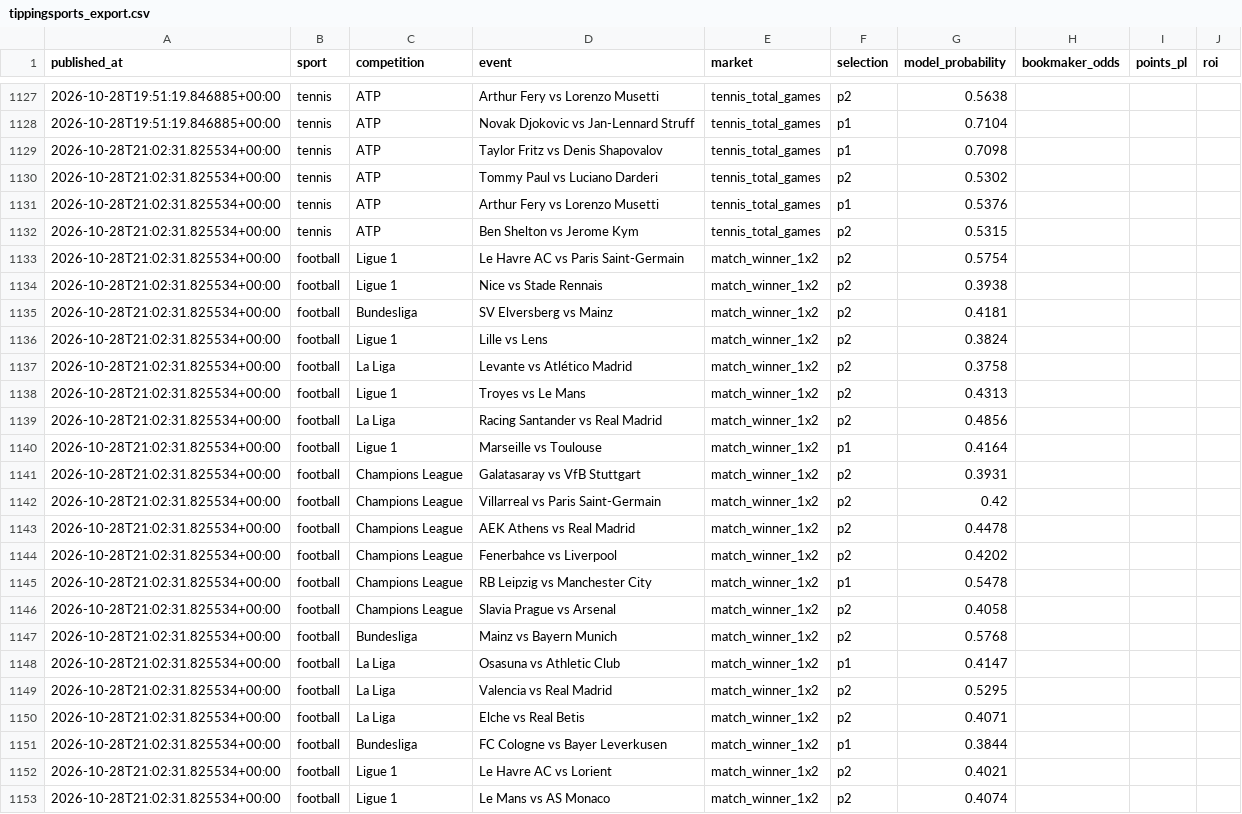
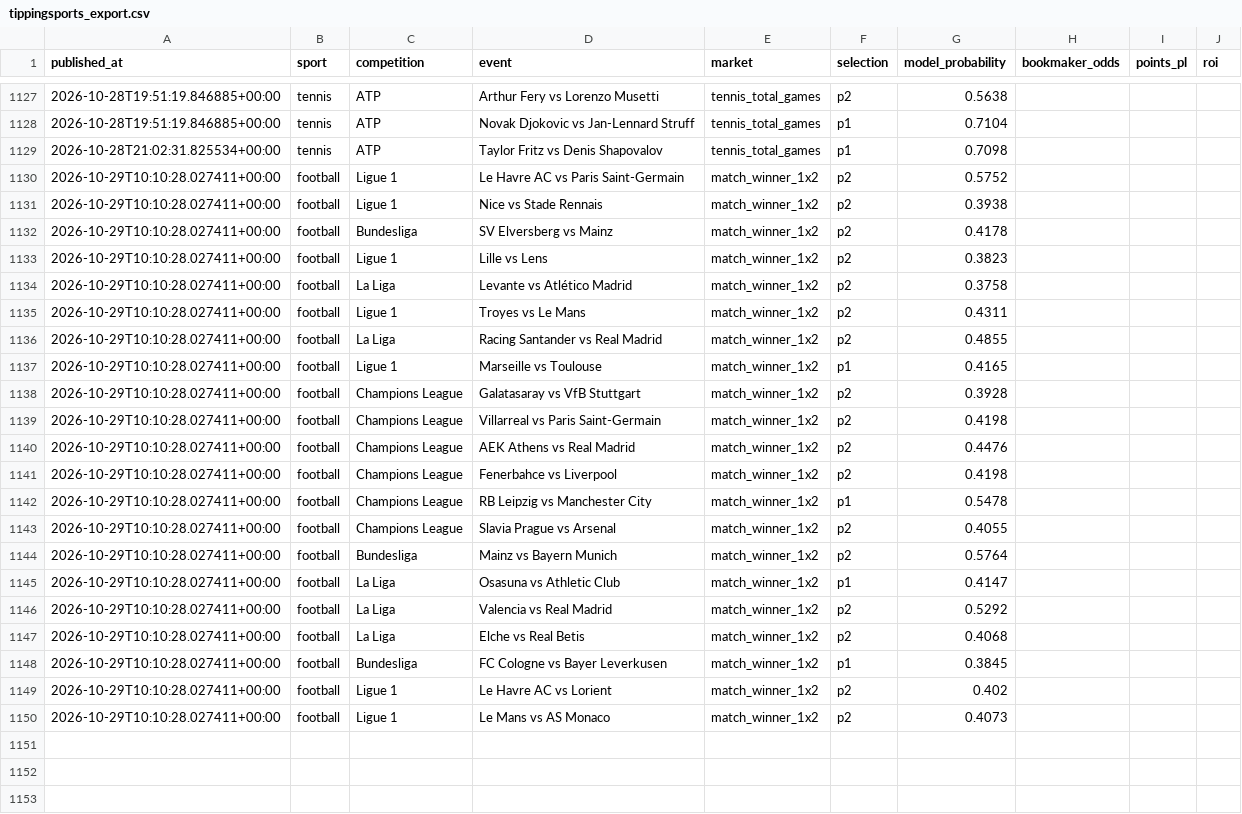
Before and after one commit to topboyasian-stack/match-signal, a CSV file: data/tippingsports_export.csv, drawn as a sheet; only a part is shown, gaps mark what is left out.

```diff
--- a/data/tippingsports_export.csv
+++ b/data/tippingsports_export.csv
@@ -1129,25 +1129,22 @@ published_at,sport,competition,event,market,selection,model_probability,bookmake
 2026-10-28T21:02:31.825534+00:00,tennis,ATP,Taylor Fritz vs Denis Shapovalov,tennis_total_games,p1,0.7098,,,
-2026-10-28T21:02:31.825534+00:00,tennis,ATP,Tommy Paul vs Luciano Darderi,tennis_total_games,p2,0.5302,,,
-2026-10-28T21:02:31.825534+00:00,tennis,ATP,Arthur Fery vs Lorenzo Musetti,tennis_total_games,p1,0.5376,,,
-2026-10-28T21:02:31.825534+00:00,tennis,ATP,Ben Shelton vs Jerome Kym,tennis_total_games,p2,0.5315,,,
-2026-10-28T21:02:31.825534+00:00,football,Ligue 1,Le Havre AC vs Paris Saint-Germain,match_winner_1x2,p2,0.5754,,,
-2026-10-28T21:02:31.825534+00:00,football,Ligue 1,Nice vs Stade Rennais,match_winner_1x2,p2,0.3938,,,
-2026-10-28T21:02:31.825534+00:00,football,Bundesliga,SV Elversberg vs Mainz,match_winner_1x2,p2,0.4181,,,
-2026-10-28T21:02:31.825534+00:00,football,Ligue 1,Lille vs Lens,match_winner_1x2,p2,0.3824,,,
-2026-10-28T21:02:31.825534+00:00,football,La Liga,Levante vs Atlético Madrid,match_winner_1x2,p2,0.3758,,,
-2026-10-28T21:02:31.825534+00:00,football,Ligue 1,Troyes vs Le Mans,match_winner_1x2,p2,0.4313,,,
-2026-10-28T21:02:31.825534+00:00,football,La Liga,Racing Santander vs Real Madrid,match_winner_1x2,p2,0.4856,,,
-2026-10-28T21:02:31.825534+00:00,football,Ligue 1,Marseille vs Toulouse,match_winner_1x2,p1,0.4164,,,
-2026-10-28T21:02:31.825534+00:00,football,Champions League,Galatasaray vs VfB Stuttgart,match_winner_1x2,p2,0.3931,,,
-2026-10-28T21:02:31.825534+00:00,football,Champions League,Villarreal vs Paris Saint-Germain,match_winner_1x2,p2,0.42,,,
-2026-10-28T21:02:31.825534+00:00,football,Champions League,AEK Athens vs Real Madrid,match_winner_1x2,p2,0.4478,,,
-2026-10-28T21:02:31.825534+00:00,football,Champions League,Fenerbahce vs Liverpool,match_winner_1x2,p2,0.4202,,,
-2026-10-28T21:02:31.825534+00:00,football,Champions League,RB Leipzig vs Manchester City,match_winner_1x2,p1,0.5478,,,
-2026-10-28T21:02:31.825534+00:00,football,Champions League,Slavia Prague vs Arsenal,match_winner_1x2,p2,0.4058,,,
-2026-10-28T21:02:31.825534+00:00,football,Bundesliga,Mainz vs Bayern Munich,match_winner_1x2,p2,0.5768,,,
-2026-10-28T21:02:31.825534+00:00,football,La Liga,Osasuna vs Athletic Club,match_winner_1x2,p1,0.4147,,,
-2026-10-28T21:02:31.825534+00:00,football,La Liga,Valencia vs Real Madrid,match_winner_1x2,p2,0.5295,,,
-2026-10-28T21:02:31.825534+00:00,football,La Liga,Elche vs Real Betis,match_winner_1x2,p2,0.4071,,,
-2026-10-28T21:02:31.825534+00:00,football,Bundesliga,FC Cologne vs Bayer Leverkusen,match_winner_1x2,p1,0.3844,,,
-2026-10-28T21:02:31.825534+00:00,football,Ligue 1,Le Havre AC vs Lorient,match_winner_1x2,p2,0.4021,,,
-2026-10-28T21:02:31.825534+00:00,football,Ligue 1,Le Mans vs AS Monaco,match_winner_1x2,p2,0.4074,,,
+2026-10-29T10:10:28.027411+00:00,football,Ligue 1,Le Havre AC vs Paris Saint-Germain,match_winner_1x2,p2,0.5752,,,
+2026-10-29T10:10:28.027411+00:00,football,Ligue 1,Nice vs Stade Rennais,match_winner_1x2,p2,0.3938,,,
+2026-10-29T10:10:28.027411+00:00,football,Bundesliga,SV Elversberg vs Mainz,match_winner_1x2,p2,0.4178,,,
+2026-10-29T10:10:28.027411+00:00,football,Ligue 1,Lille vs Lens,match_winner_1x2,p2,0.3823,,,
+2026-10-29T10:10:28.027411+00:00,football,La Liga,Levante vs Atlético Madrid,match_winner_1x2,p2,0.3758,,,
+2026-10-29T10:10:28.027411+00:00,football,Ligue 1,Troyes vs Le Mans,match_winner_1x2,p2,0.4311,,,
+2026-10-29T10:10:28.027411+00:00,football,La Liga,Racing Santander vs Real Madrid,match_winner_1x2,p2,0.4855,,,
+2026-10-29T10:10:28.027411+00:00,football,Ligue 1,Marseille vs Toulouse,match_winner_1x2,p1,0.4165,,,
+2026-10-29T10:10:28.027411+00:00,football,Champions League,Galatasaray vs VfB Stuttgart,match_winner_1x2,p2,0.3928,,,
+2026-10-29T10:10:28.027411+00:00,football,Champions League,Villarreal vs Paris Saint-Germain,match_winner_1x2,p2,0.4198,,,
+2026-10-29T10:10:28.027411+00:00,football,Champions League,AEK Athens vs Real Madrid,match_winner_1x2,p2,0.4476,,,
+2026-10-29T10:10:28.027411+00:00,football,Champions League,Fenerbahce vs Liverpool,match_winner_1x2,p2,0.4198,,,
+2026-10-29T10:10:28.027411+00:00,football,Champions League,RB Leipzig vs Manchester City,match_winner_1x2,p1,0.5478,,,
+2026-10-29T10:10:28.027411+00:00,football,Champions League,Slavia Prague vs Arsenal,match_winner_1x2,p2,0.4055,,,
+2026-10-29T10:10:28.027411+00:00,football,Bundesliga,Mainz vs Bayern Munich,match_winner_1x2,p2,0.5764,,,
+2026-10-29T10:10:28.027411+00:00,football,La Liga,Osasuna vs Athletic Club,match_winner_1x2,p1,0.4147,,,
+2026-10-29T10:10:28.027411+00:00,football,La Liga,Valencia vs Real Madrid,match_winner_1x2,p2,0.5292,,,
+2026-10-29T10:10:28.027411+00:00,football,La Liga,Elche vs Real Betis,match_winner_1x2,p2,0.4068,,,
+2026-10-29T10:10:28.027411+00:00,football,Bundesliga,FC Cologne vs Bayer Leverkusen,match_winner_1x2,p1,0.3845,,,
+2026-10-29T10:10:28.027411+00:00,football,Ligue 1,Le Havre AC vs Lorient,match_winner_1x2,p2,0.402,,,
+2026-10-29T10:10:28.027411+00:00,football,Ligue 1,Le Mans vs AS Monaco,match_winner_1x2,p2,0.4073,,,
```
Also changed, not shown: 3 other files.
